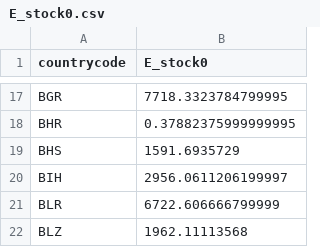
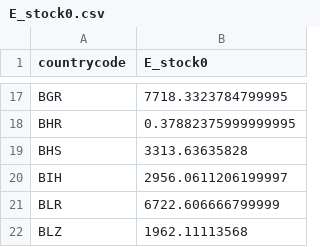
Before and after one commit to rturquier/GreenNICE, a CSV file: data/E_stock0.csv, drawn as a sheet; only a part is shown, gaps mark what is left out.

```diff
--- a/data/E_stock0.csv
+++ b/data/E_stock0.csv
@@ -18,3 +18,3 @@
 "BHR",0.37882375999999995
-"BHS",1591.6935729
+"BHS",3313.63635828
 "BIH",2956.0611206199997
```
Also changed, not shown: data/coef_env_damage.csv, 1 other file.
